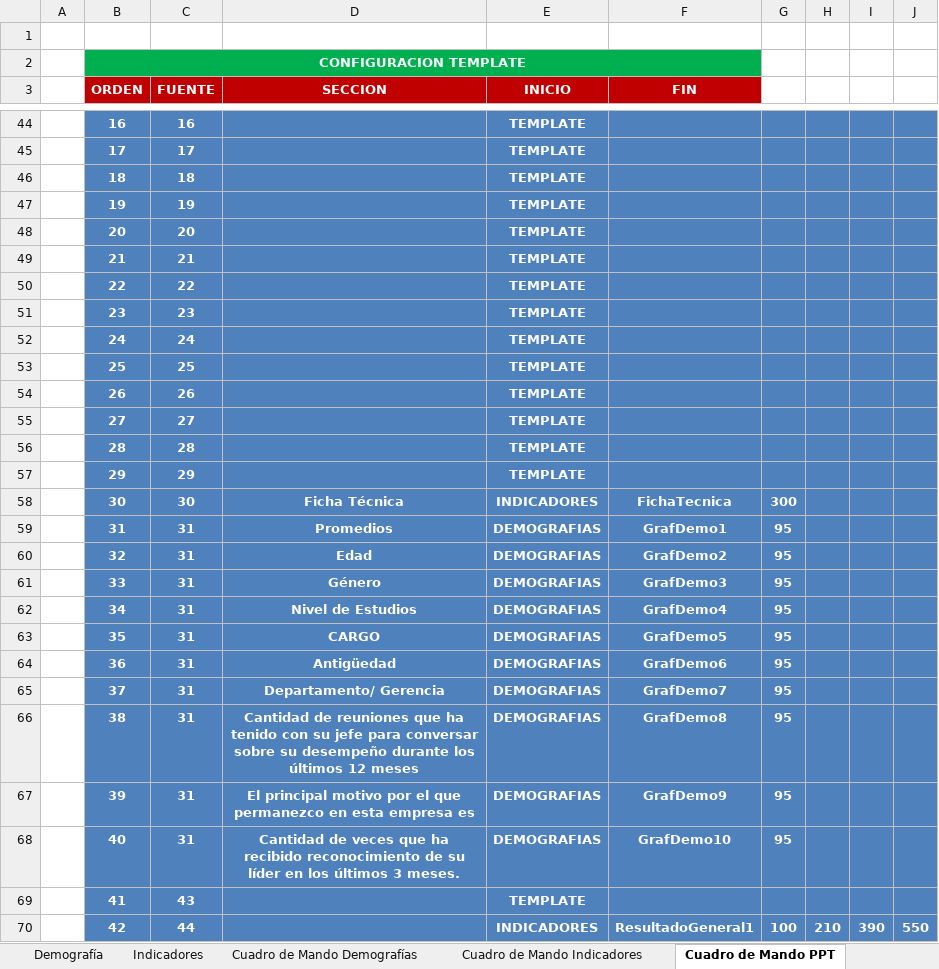
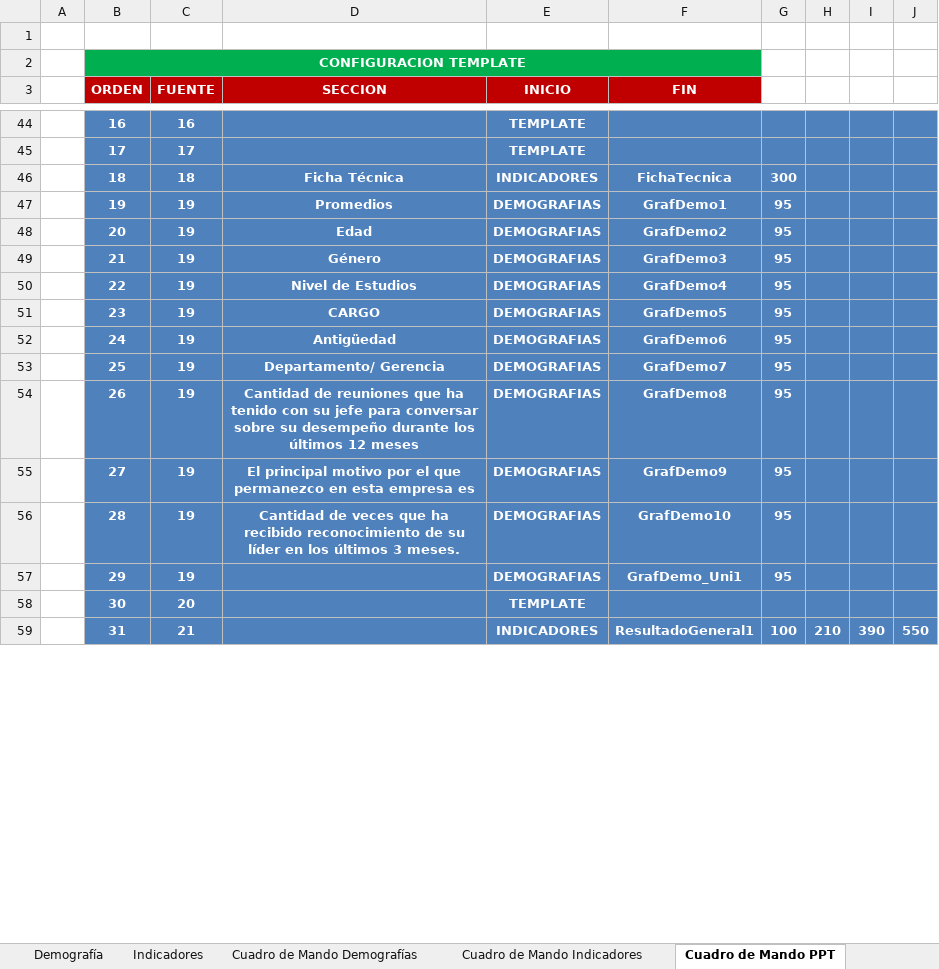
Before and after one commit to gino08/excelMacro, an Excel workbook: TemplateGPTW.xlsm, sheet Cuadro de Mando PPT, drawn as a sheet; only a part is shown, gaps mark what is left out; values as stored, in another font and other column widths than the file's, no borders; charts and pictures not drawn; removed rows and columns are numbered as before the commit, all else as after; the diff covers the shown part only; the diff names each change by its address in the sheet, - before the commit and + after, or states it on an @@ line.

Commit message:
Formato del template final
Formato del template final - Demografias y parte de Indicadores

```diff
--- a/TemplateGPTW.xlsm (sheet Cuadro de Mando PPT)
+++ b/TemplateGPTW.xlsm (sheet Cuadro de Mando PPT)
-row 46:  | 18 | 18 |  | TEMPLATE
-row 47:  | 19 | 19 |  | TEMPLATE
-row 48:  | 20 | 20 |  | TEMPLATE
-row 49:  | 21 | 21 |  | TEMPLATE
-row 50:  | 22 | 22 |  | TEMPLATE
-row 51:  | 23 | 23 |  | TEMPLATE
-row 52:  | 24 | 24 |  | TEMPLATE
-row 53:  | 25 | 25 |  | TEMPLATE
-row 54:  | 26 | 26 |  | TEMPLATE
-row 55:  | 27 | 27 |  | TEMPLATE
-row 56:  | 28 | 28 |  | TEMPLATE
-row 57:  | 29 | 29 |  | TEMPLATE
-B46 (ORDEN): 30
+B46 (ORDEN): 18
-C46 (FUENTE): 30
+C46 (FUENTE): 18
-B47 (ORDEN): 31
+B47 (ORDEN): 19
-C47:C56 (FUENTE): 31
+C47:C56 (FUENTE): 19
-B48 (ORDEN): 32
+B48 (ORDEN): 20
-B49 (ORDEN): 33
+B49 (ORDEN): 21
-B50 (ORDEN): 34
+B50 (ORDEN): 22
-B51 (ORDEN): 35
+B51 (ORDEN): 23
-B52 (ORDEN): 36
+B52 (ORDEN): 24
-B53 (ORDEN): 37
+B53 (ORDEN): 25
-B54 (ORDEN): 38
+B54 (ORDEN): 26
-B55 (ORDEN): 39
+B55 (ORDEN): 27
-B56 (ORDEN): 40
+B56 (ORDEN): 28
-row 69:  | 41 | 43 |  | TEMPLATE
+row 57:  | 29 | 19 |  | DEMOGRAFIAS | GrafDemo_Uni1 | 95
+row 58:  | 30 | 20 |  | TEMPLATE
-B59 (ORDEN): 42
+B59 (ORDEN): 31
-C59 (FUENTE): 44
+C59 (FUENTE): 21
```
Also changed, not shown: 10 added rows, 11 removed rows and 103 edited cells elsewhere in this sheet, sheet Gráficos Demografías, sheet Cuadro de Mando Demografías, charts or pictures, 1 other file.
